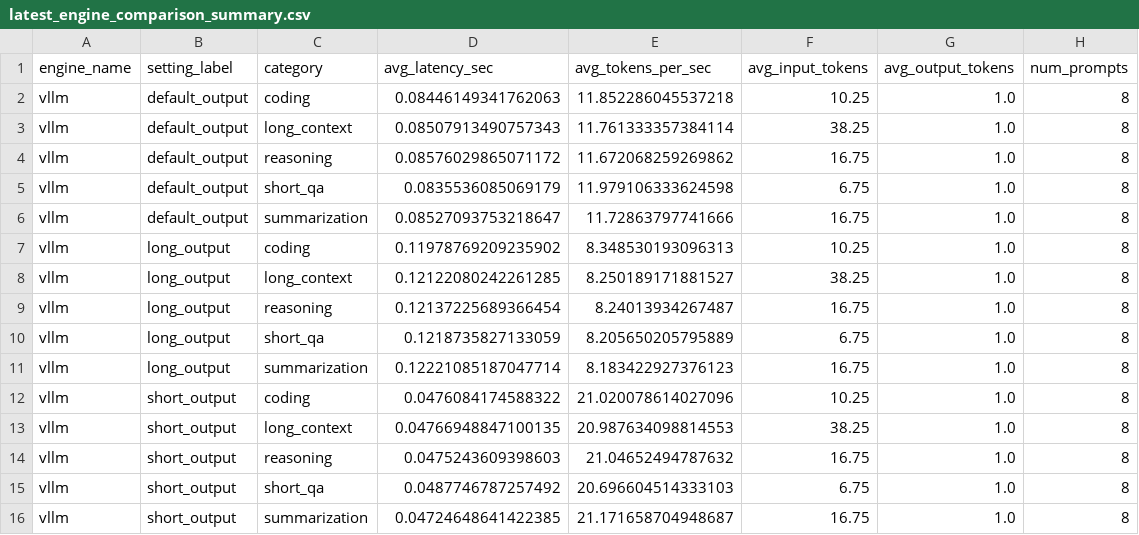
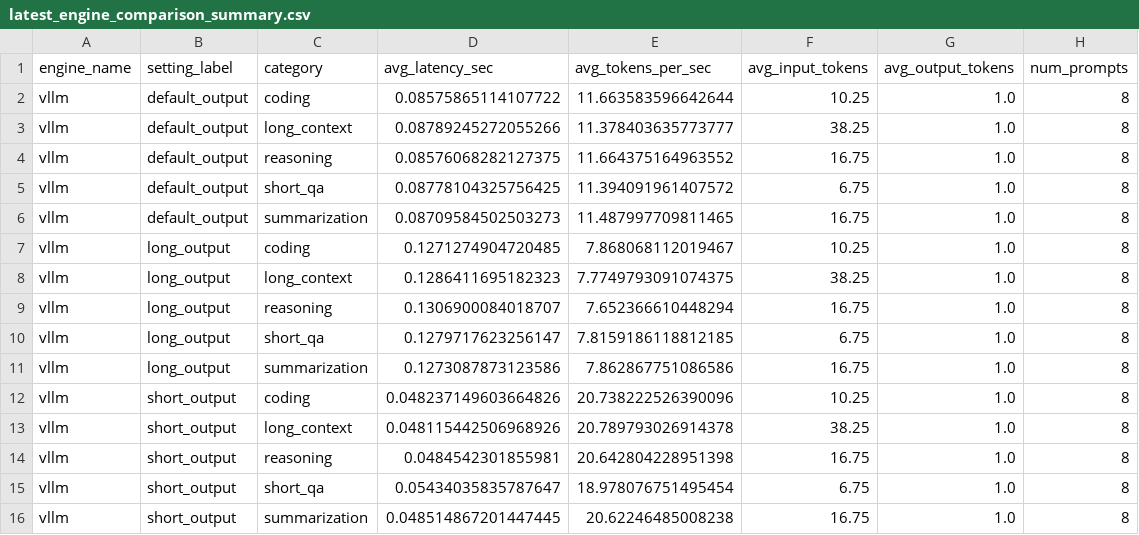
Before and after one commit to Swapnil99007/nvidia-llm-inference-bench, a CSV file: results/raw/latest_engine_comparison_summary.csv, drawn as a sheet.

```diff
--- a/results/raw/latest_engine_comparison_summary.csv
+++ b/results/raw/latest_engine_comparison_summary.csv
@@ -1,16 +1,16 @@
 engine_name,setting_label,category,avg_latency_sec,avg_tokens_per_sec,avg_input_tokens,avg_output_tokens,num_prompts
-vllm,default_output,coding,0.08446149341762063,11.852286045537218,10.25,1.0,8
-vllm,default_output,long_context,0.08507913490757343,11.761333357384114,38.25,1.0,8
-vllm,default_output,reasoning,0.08576029865071172,11.672068259269862,16.75,1.0,8
-vllm,default_output,short_qa,0.0835536085069179,11.979106333624598,6.75,1.0,8
-vllm,default_output,summarization,0.08527093753218647,11.72863797741666,16.75,1.0,8
-vllm,long_output,coding,0.11978769209235902,8.348530193096313,10.25,1.0,8
-vllm,long_output,long_context,0.12122080242261285,8.250189171881527,38.25,1.0,8
-vllm,long_output,reasoning,0.12137225689366454,8.24013934267487,16.75,1.0,8
-vllm,long_output,short_qa,0.1218735827133059,8.205650205795889,6.75,1.0,8
-vllm,long_output,summarization,0.12221085187047714,8.183422927376123,16.75,1.0,8
-vllm,short_output,coding,0.0476084174588322,21.020078614027096,10.25,1.0,8
-vllm,short_output,long_context,0.04766948847100135,20.987634098814553,38.25,1.0,8
-vllm,short_output,reasoning,0.0475243609398603,21.04652494787632,16.75,1.0,8
-vllm,short_output,short_qa,0.0487746787257492,20.696604514333103,6.75,1.0,8
-vllm,short_output,summarization,0.04724648641422385,21.171658704948687,16.75,1.0,8
+vllm,default_output,coding,0.08575865114107722,11.663583596642644,10.25,1.0,8
+vllm,default_output,long_context,0.08789245272055266,11.378403635773777,38.25,1.0,8
+vllm,default_output,reasoning,0.08576068282127375,11.664375164963552,16.75,1.0,8
+vllm,default_output,short_qa,0.08778104325756425,11.394091961407572,6.75,1.0,8
+vllm,default_output,summarization,0.08709584502503273,11.487997709811465,16.75,1.0,8
+vllm,long_output,coding,0.1271274904720485,7.868068112019467,10.25,1.0,8
+vllm,long_output,long_context,0.1286411695182323,7.7749793091074375,38.25,1.0,8
+vllm,long_output,reasoning,0.1306900084018707,7.652366610448294,16.75,1.0,8
+vllm,long_output,short_qa,0.1279717623256147,7.8159186118812185,6.75,1.0,8
+vllm,long_output,summarization,0.1273087873123586,7.862867751086586,16.75,1.0,8
+vllm,short_output,coding,0.048237149603664826,20.738222526390096,10.25,1.0,8
+vllm,short_output,long_context,0.048115442506968926,20.789793026914378,38.25,1.0,8
+vllm,short_output,reasoning,0.0484542301855981,20.642804228951398,16.75,1.0,8
+vllm,short_output,short_qa,0.05434035835787647,18.978076751495454,6.75,1.0,8
+vllm,short_output,summarization,0.048514867201447445,20.62246485008238,16.75,1.0,8
```
Also changed, not shown: 12 other files.
